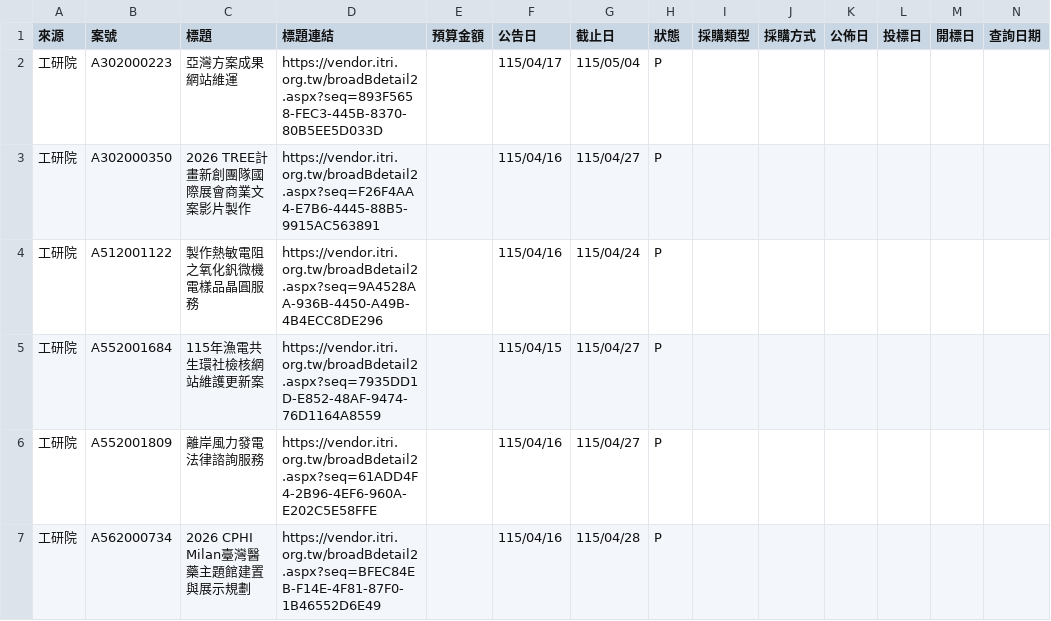
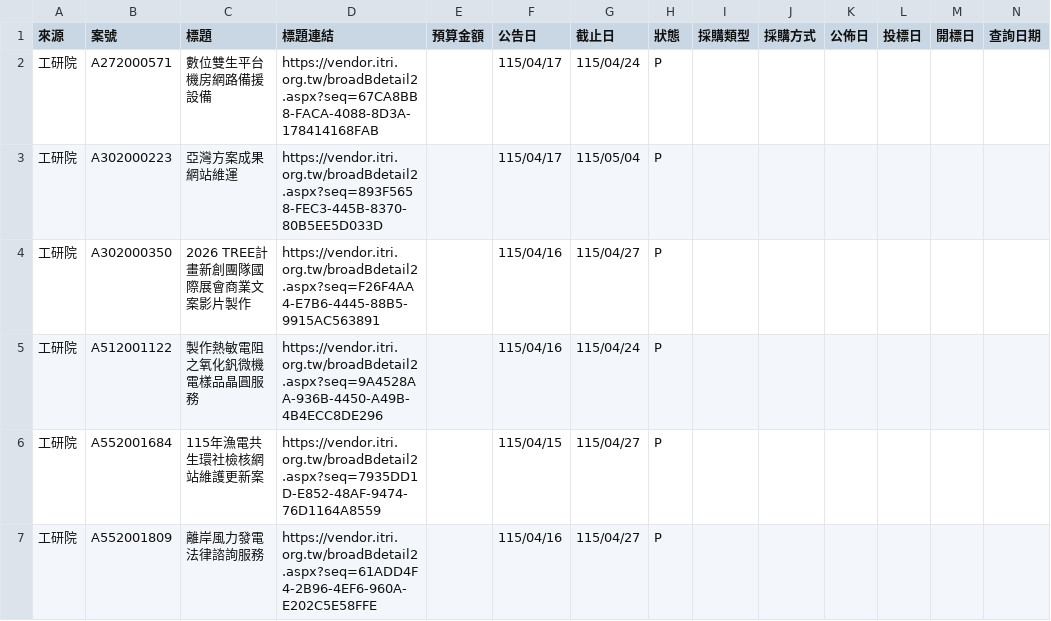
Before and after one commit to espresso3568/bitwin, a CSV file: data/latest.csv, drawn as a sheet; only a part is shown; the shorter side is filled out with more unchanged rows; rows hold the shown columns only; the diff names each change by its address in the sheet, - before the commit and + after, or states it on an @@ line.

```diff
--- a/data/latest.csv
+++ b/data/latest.csv
+row 2: 工研院 | A272000571 | 數位雙生平台機房網路備援設備 | https://vendor.itri.org.tw/broadBdetail2.aspx?seq=67CA8BB8-FACA-4088-8D3A-178414168FAB |  | 115/04/17 | 115/04/24 | P
```
Also changed, not shown: data/三站標案_20260417.csv, 3 other files.
